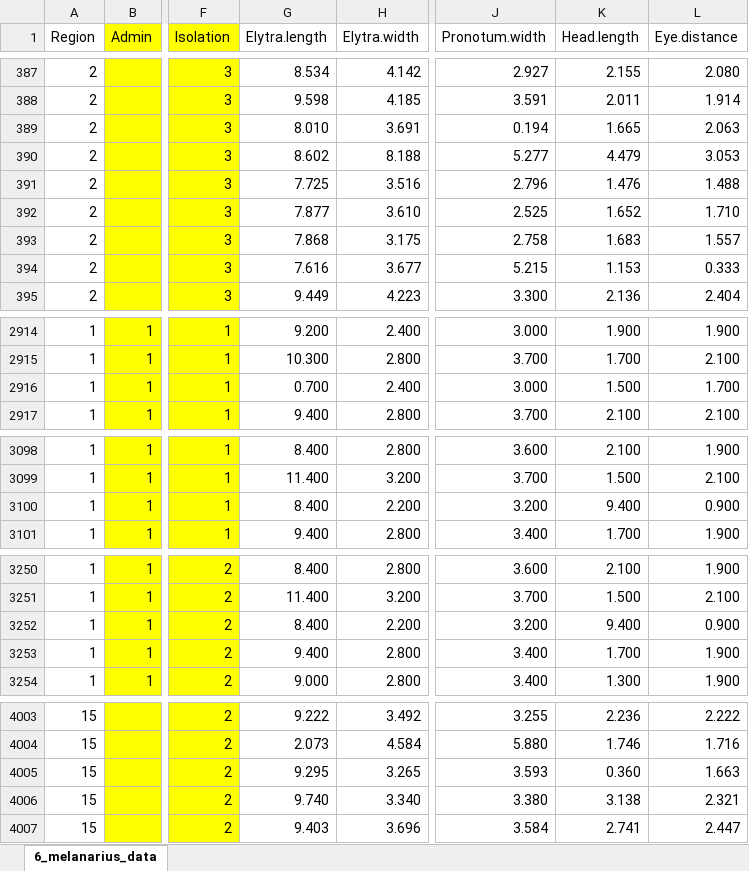
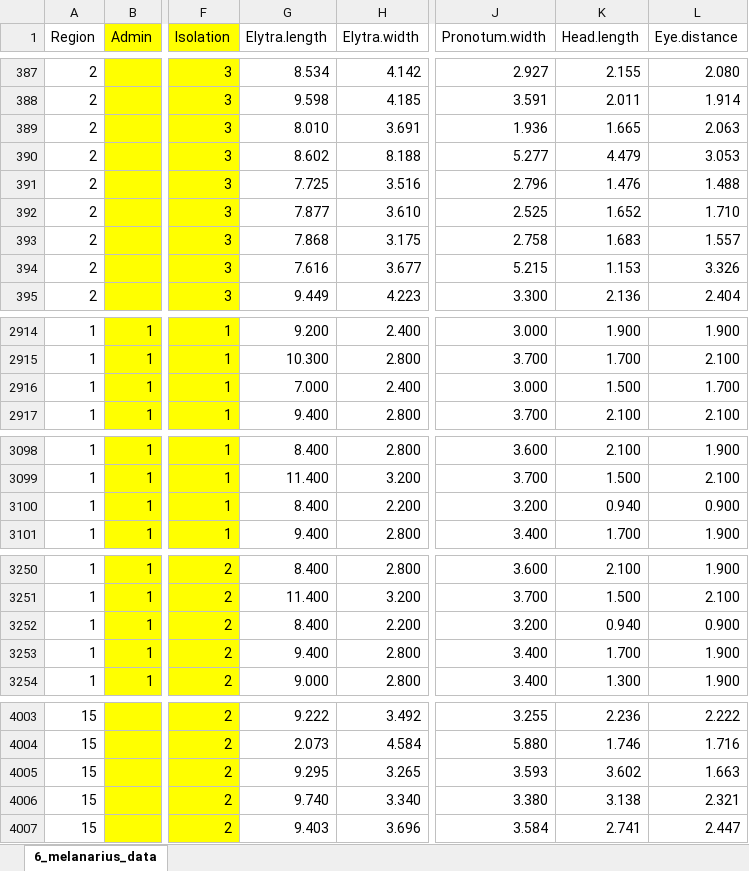
Before and after one commit to DomecStoces/Morphology_melanarius, an Excel workbook: initial data_DS1.xlsx, sheet 6_melanarius_data, drawn as a sheet; only a part is shown, gaps mark what is left out; values as stored, in another font and other column widths than the file's, no borders; the diff covers the shown part only; the diff names each change by its address in the sheet, - before the commit and + after, or states it on an @@ line.

Commit message:
filtering PCA data lower that -4, errors.

```diff
--- a/initial data_DS1.xlsx (sheet 6_melanarius_data)
+++ b/initial data_DS1.xlsx (sheet 6_melanarius_data)
-J389 (Pronotum.width): 0.194
+J389 (Pronotum.width): 1.936
-L394 (Eye.distance): 0.333
+L394 (Eye.distance): 3.326
-G2916 (Elytra.length): 0.700
+G2916 (Elytra.length): 7.000
-K3100 (Head.length): 9.400
+K3100 (Head.length): 0.940
-K3252 (Head.length): 9.400
+K3252 (Head.length): 0.940
-K4005 (Head.length): 0.360
+K4005 (Head.length): 3.602
```
Also changed, not shown: 9 edited cells elsewhere in this sheet, 1 other file.
